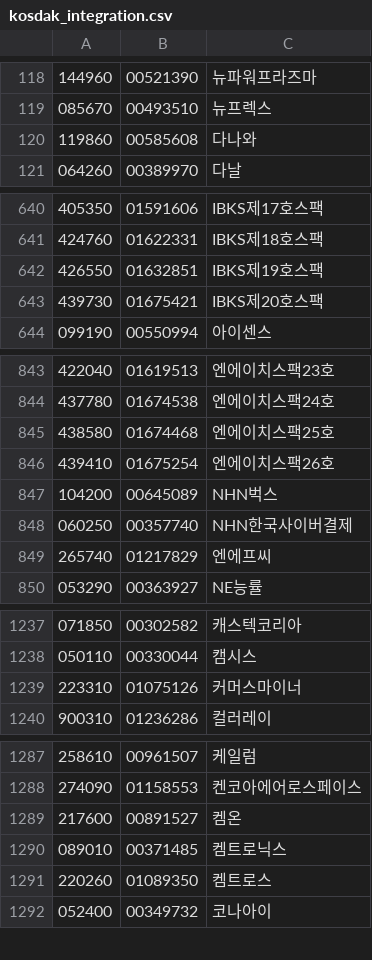
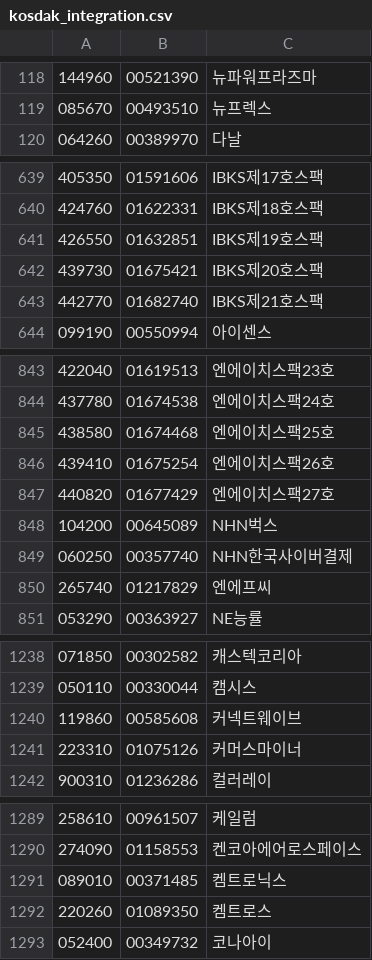
Before and after one commit to krkr5628/bacado, a CSV file: csv/list/kosdak_integration.csv, drawn as a sheet; only a part is shown, gaps mark what is left out; the diff covers the shown part only.

```diff
--- a/csv/list/kosdak_integration.csv
+++ b/csv/list/kosdak_integration.csv
@@ -119,3 +119,2 @@
 085670,00493510,뉴프렉스
-119860,00585608,다나와
 064260,00389970,다날
@@ -643,2 +642,3 @@
 439730,01675421,IBKS제20호스팩
+442770,01682740,IBKS제21호스팩
 099190,00550994,아이센스
@@ -846,2 +846,3 @@
 439410,01675254,엔에이치스팩26호
+440820,01677429,엔에이치스팩27호
 104200,00645089,NHN벅스
@@ -1238,2 +1239,3 @@
 050110,00330044,캠시스
+119860,00585608,커넥트웨이브
 223310,01075126,커머스마이너
@@ -1288,3 +1290,2 @@
 274090,01158553,켄코아에어로스페이스
-217600,00891527,켐온
 089010,00371485,켐트로닉스
```
Also changed, not shown: 1 removed row and 1 edited cell elsewhere in this file, csv/list/kosdak_code.csv, csv/list/kospi_integration.csv, 3 other files.
